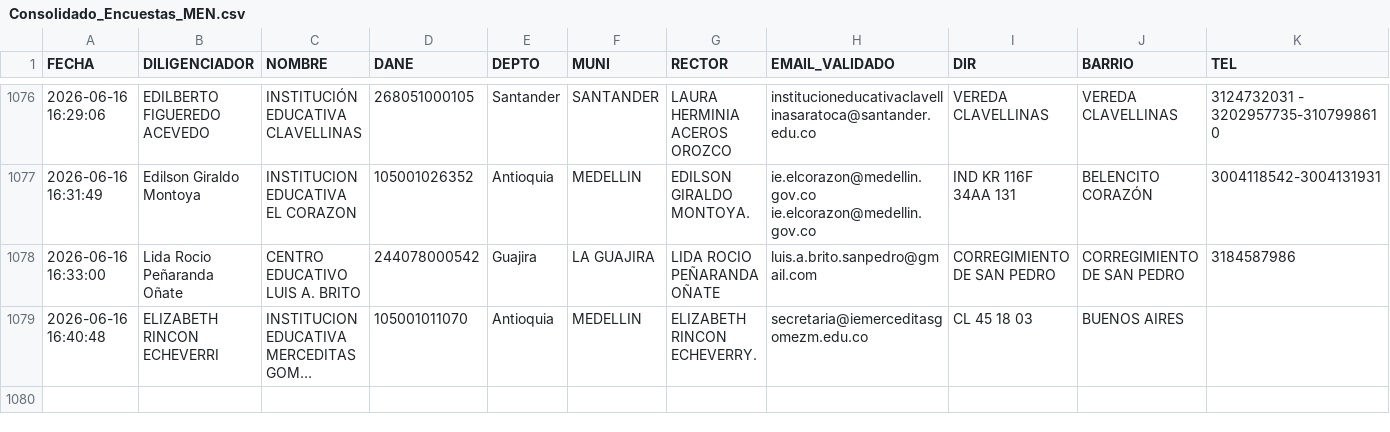
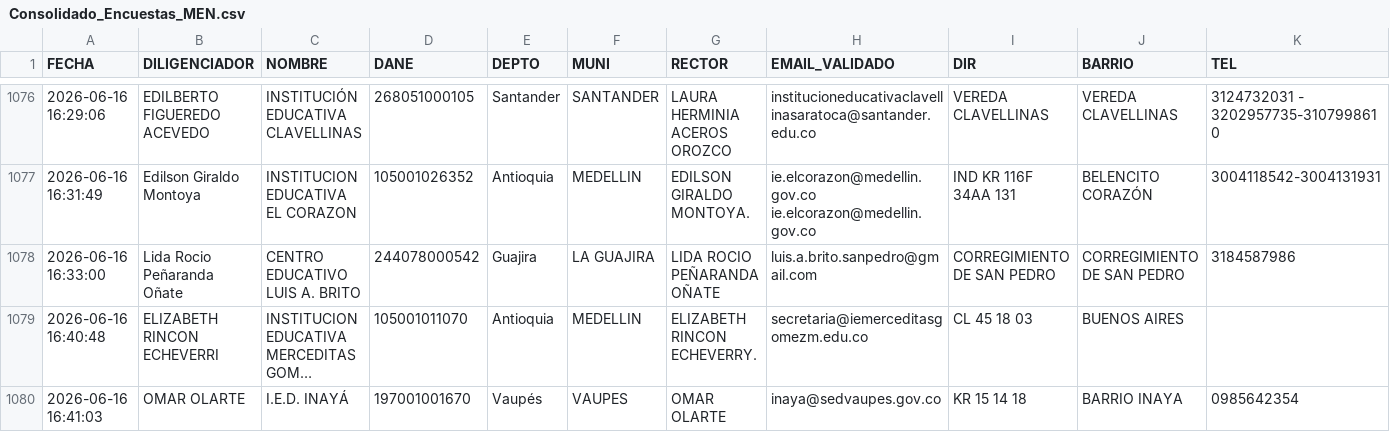
Before and after one commit to maoreyc-sketch/Encuesta_Calidad, a CSV file: Consolidado_Encuestas_MEN.csv, drawn as a sheet; only a part is shown, gaps mark what is left out; long unchanged cells end in …; rows hold the shown columns only; the diff names each change by its address in the sheet, - before the commit and + after, or states it on an @@ line.

Commit message:
Encuesta registrada 2026-06-16 16:41

```diff
--- a/Consolidado_Encuestas_MEN.csv
+++ b/Consolidado_Encuestas_MEN.csv
+row 1080: 2026-06-16 16:41:03 | OMAR OLARTE | I.E.D. INAYÁ | 197001001670 | Vaupés | VAUPES | OMAR OLARTE | inaya@sedvaupes.gov.co | KR 15 14 18 | BARRIO INAYA | 0985642354
```
